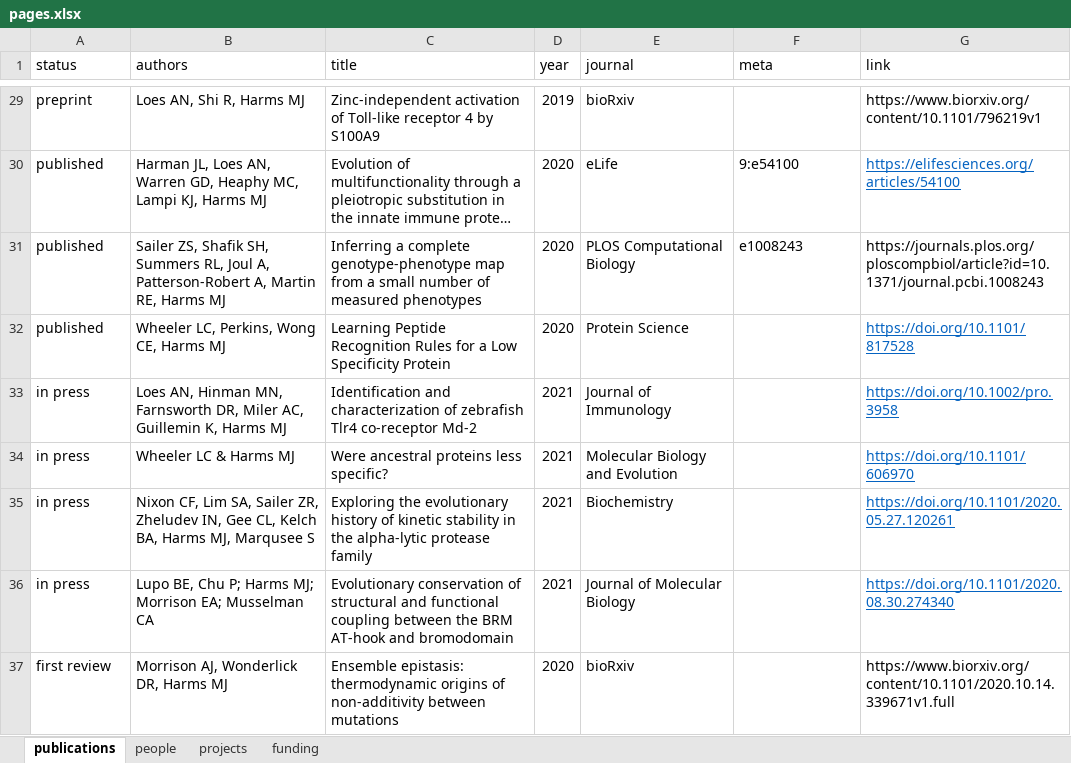
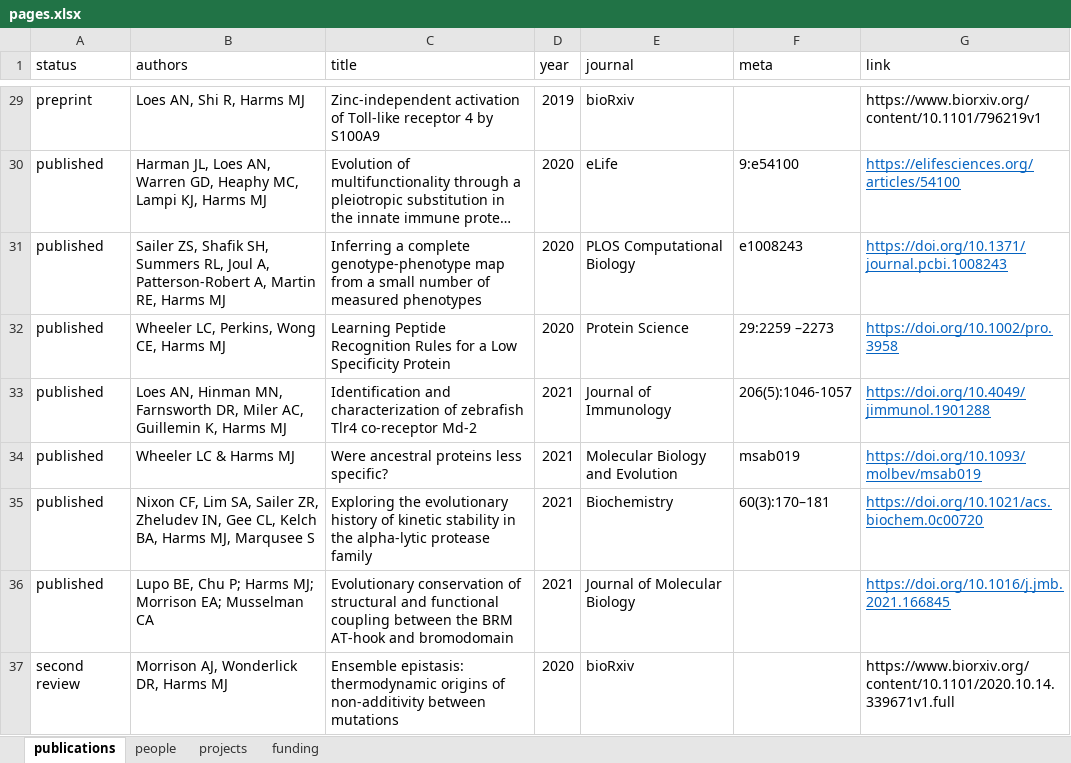
Before and after one commit to harmslab/website, an Excel workbook: source/pages.xlsx, sheet publications, drawn as a sheet; only a part is shown, gaps mark what is left out; long unchanged cells end in …; values as stored, in another font and other column widths than the file's, no borders; the diff names each change by its address in the sheet, - before the commit and + after, or states it on an @@ line.

Commit message:
updated publications

```diff
--- a/source/pages.xlsx (sheet publications)
+++ b/source/pages.xlsx (sheet publications)
-G31 (link): https://journals.plos.org/ploscompbiol/article?id=10.1371/journal.pcbi.1008243
+G31 (link): https://doi.org/10.1371/journal.pcbi.1008243
@@ G31 underline: off → on, text colour: black → #0563C1 @@
-F32 (meta): (empty)
+F32 (meta): 29:2259 –2273
-G32 (link): https://doi.org/10.1101/817528
+G32 (link): https://doi.org/10.1002/pro.3958
-A33:A36 (status): in press
+A33:A36 (status): published
-F33 (meta): (empty)
+F33 (meta): 206(5):1046-1057
-G33 (link): https://doi.org/10.1002/pro.3958
+G33 (link): https://doi.org/10.4049/jimmunol.1901288
-F34 (meta): (empty)
+F34 (meta): msab019
-G34 (link): https://doi.org/10.1101/606970
+G34 (link): https://doi.org/10.1093/molbev/msab019
-F35 (meta): (empty)
+F35 (meta): 60(3):170–181
-G35 (link): https://doi.org/10.1101/2020.05.27.120261
+G35 (link): https://doi.org/10.1021/acs.biochem.0c00720
-G36 (link): https://doi.org/10.1101/2020.08.30.274340
+G36 (link): https://doi.org/10.1016/j.jmb.2021.166845
-A37 (status): first review
+A37 (status): second review
```
Also changed, not shown: 2 other files.
